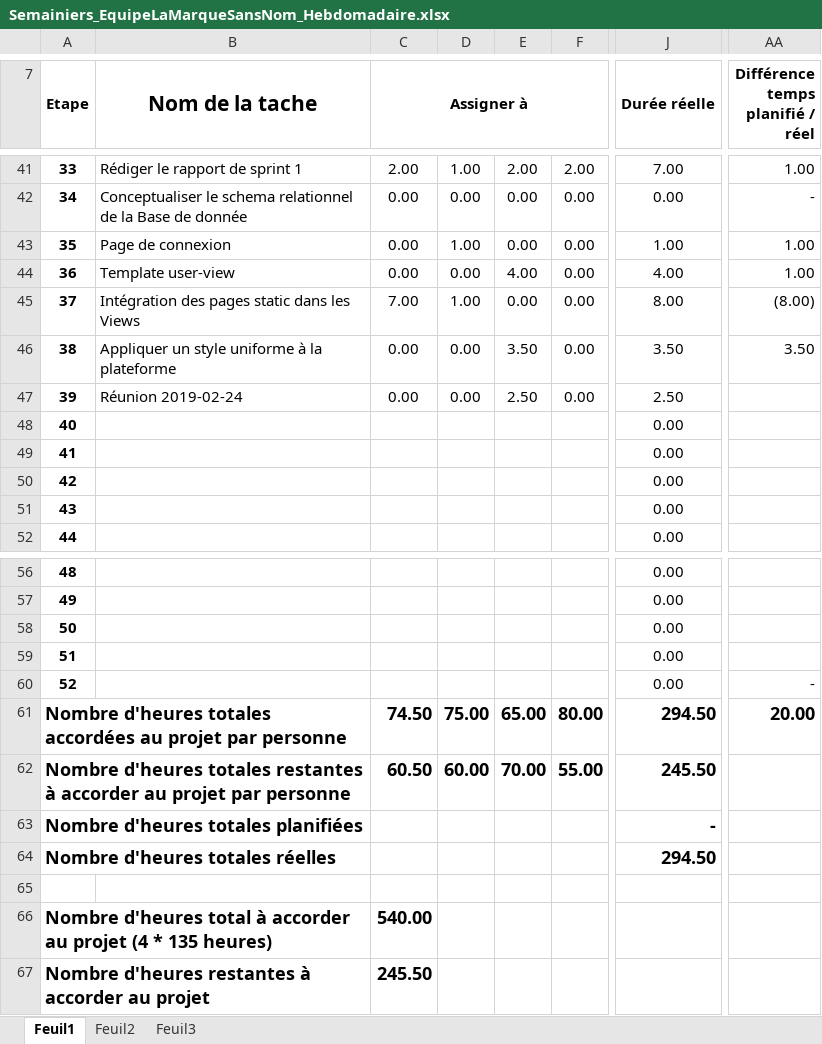
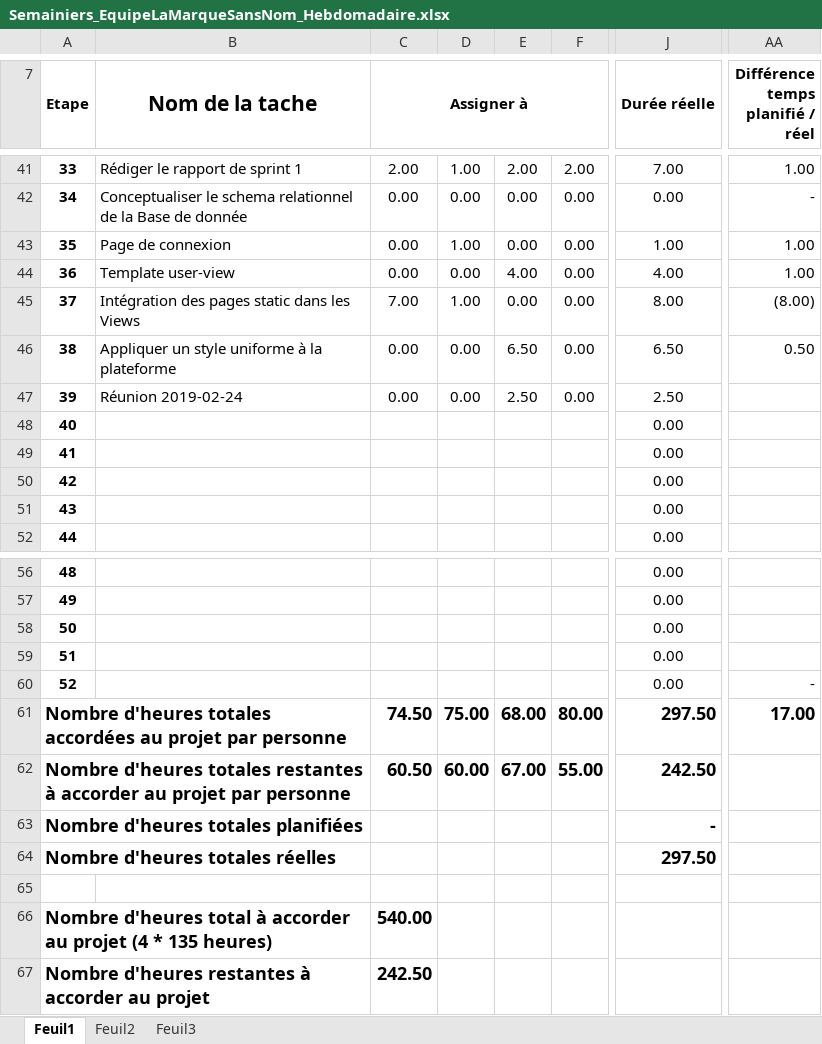
Before and after one commit to mrjrdg/marque-sans-nom, an Excel workbook: Semainiers/Semainiers_EquipeLaMarqueSansNom_Hebdomadaire.xlsx, sheet Feuil1, drawn as a sheet; only a part is shown, gaps mark what is left out; values as stored, in another font and other column widths than the file's, no borders; conditional formats not drawn; the diff names each change by its address in the sheet, - before the commit and + after, or states it on an @@ line.

Commit message:
Added my hours for today

```diff
--- a/Semainiers/Semainiers_EquipeLaMarqueSansNom_Hebdomadaire.xlsx (sheet Feuil1)
+++ b/Semainiers/Semainiers_EquipeLaMarqueSansNom_Hebdomadaire.xlsx (sheet Feuil1)
-E46: 3.50
+E46: 6.50
-J46 (Durée réelle): 3.50
+J46 (Durée réelle): 6.50
-AA46 (Différence temps planifié / réel): 3.50
+AA46 (Différence temps planifié / réel): 0.50
-E61: 65.00
+E61: 68.00
-J61 (Durée réelle): 294.50
+J61 (Durée réelle): 297.50
-AA61 (Différence temps planifié / réel): 20.00
+AA61 (Différence temps planifié / réel): 17.00
-E62: 70.00
+E62: 67.00
-J62 (Durée réelle): 245.50
+J62 (Durée réelle): 242.50
-J64 (Durée réelle): 294.50
+J64 (Durée réelle): 297.50
-C67 (Assigner à): 245.50
+C67 (Assigner à): 242.50
```
